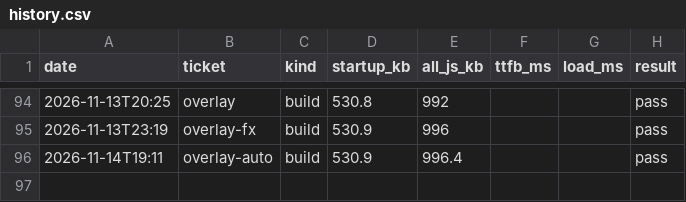
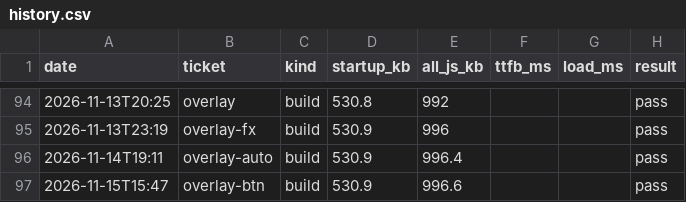
Before and after one commit to ckwebb2187/Drivez, a CSV file: perf/history.csv, drawn as a sheet; only a part is shown, gaps mark what is left out; the diff names each change by its address in the sheet, - before the commit and + after, or states it on an @@ line.

```diff
--- a/perf/history.csv
+++ b/perf/history.csv
+row 97: 2026-11-15T15:47 | overlay-btn | build | 530.9 | 996.6 |  |  | pass
```
Also changed, not shown: 8 other files.
